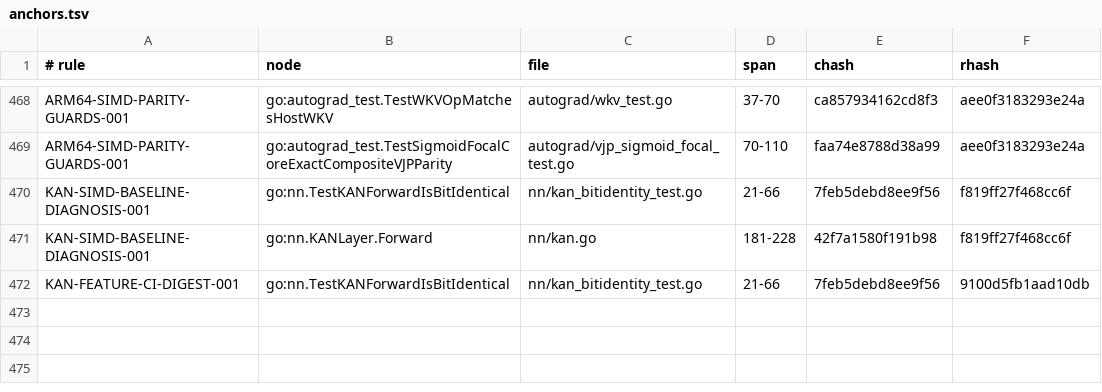
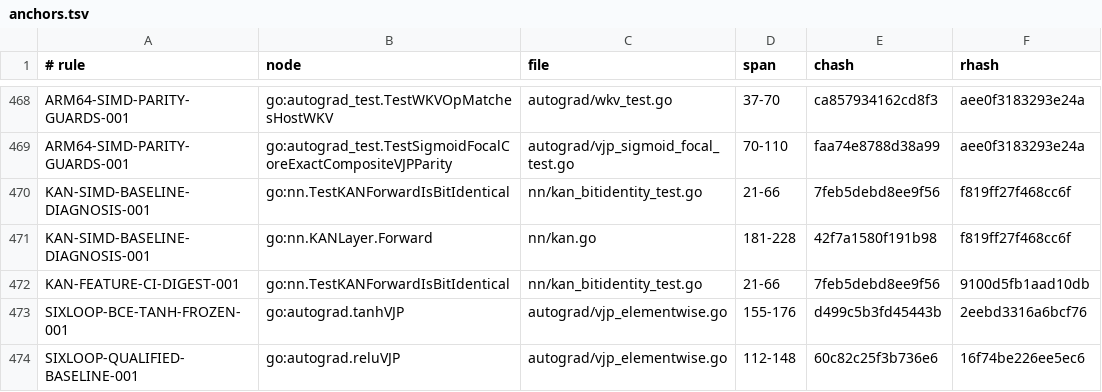
Before and after one commit to jxsl13/goai, a TSV file: .spectackle/anchors.tsv, drawn as a sheet; only a part is shown, gaps mark what is left out.

Commit message:
docs(perf): retain the corrected six-loop experiment baseline

```diff
--- a/.spectackle/anchors.tsv
+++ b/.spectackle/anchors.tsv
@@ -472 +472,3 @@ KAN-SIMD-BASELINE-DIAGNOSIS-001	go:nn.KANLayer.Forward	nn/kan.go	181-228	42f7a15
 KAN-FEATURE-CI-DIGEST-001	go:nn.TestKANForwardIsBitIdentical	nn/kan_bitidentity_test.go	21-66	7feb5debd8ee9f56	9100d5fb1aad10db
+SIXLOOP-BCE-TANH-FROZEN-001	go:autograd.tanhVJP	autograd/vjp_elementwise.go	155-176	d499c5b3fd45443b	2eebd3316a6bcf76
+SIXLOOP-QUALIFIED-BASELINE-001	go:autograd.reluVJP	autograd/vjp_elementwise.go	112-148	60c82c25f3b736e6	16f74be226ee5ec6
```
Also changed, not shown: 3 other files.
